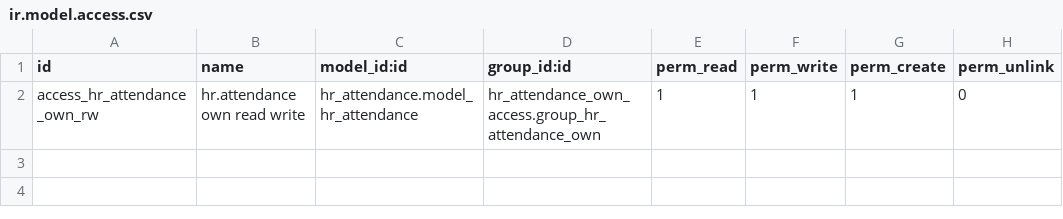
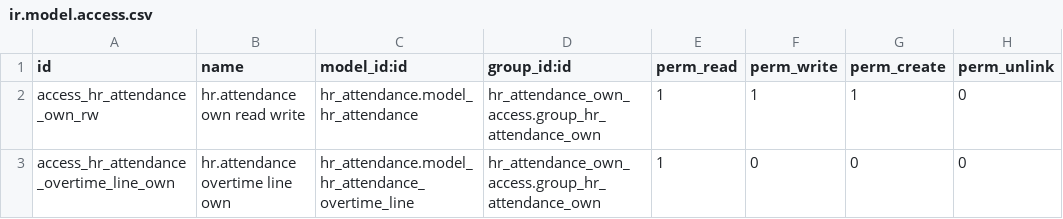
Before and after one commit to YASHVANTHKUMAR369/vriksham_odoo, a CSV file: hr_attendance_own_access/security/ir.model.access.csv, drawn as a sheet; the diff names each change by its address in the sheet, - before the commit and + after, or states it on an @@ line.

```diff
--- a/hr_attendance_own_access/security/ir.model.access.csv
+++ b/hr_attendance_own_access/security/ir.model.access.csv
+row 3: access_hr_attendance_overtime_line_own | hr.attendance overtime line own | hr_attendance.model_hr_attendance_overtime_line | hr_attendance_own_access.group_hr_attendance_own | 1 | 0 | 0 | 0
```
Also changed, not shown: hrms_changes/security/ir.model.access.csv, 16 other files.
